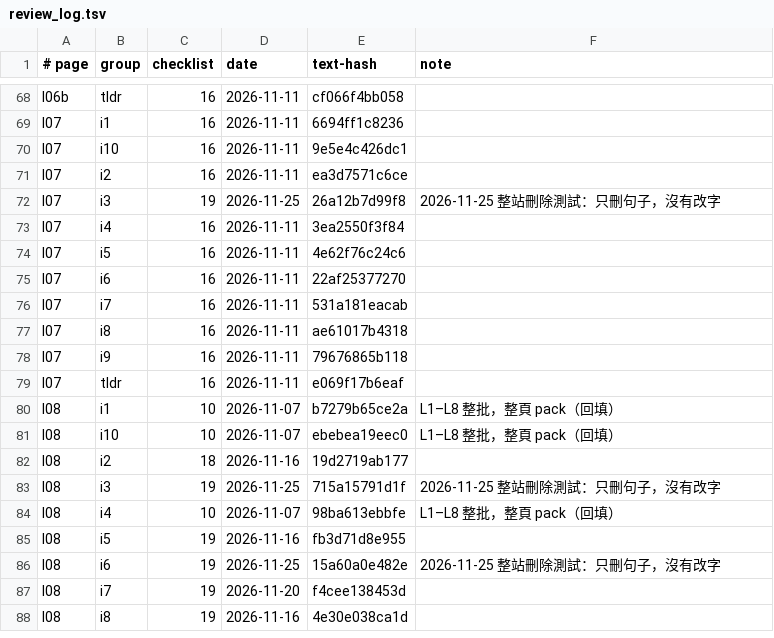
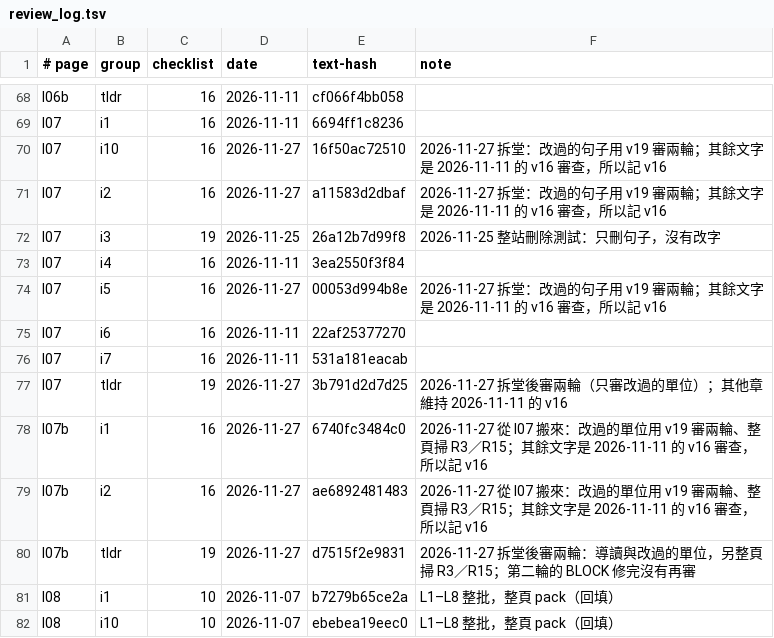
Before and after one commit to chihmingyang/cs2680, a TSV file: guide/review_log.tsv, drawn as a sheet; only a part is shown, gaps mark what is left out; the shorter side is filled out with more unchanged rows.

```diff
--- a/guide/review_log.tsv
+++ b/guide/review_log.tsv
@@ -69,12 +69,13 @@ l06b	tldr	16	2026-11-11	cf066f4bb058
 l07	i1	16	2026-11-11	6694ff1c8236	
-l07	i10	16	2026-11-11	9e5e4c426dc1	
-l07	i2	16	2026-11-11	ea3d7571c6ce	
+l07	i10	16	2026-11-27	16f50ac72510	2026-11-27 拆堂：改過的句子用 v19 審兩輪；其餘文字是 2026-11-11 的 v16 審查，所以記 v16
+l07	i2	16	2026-11-27	a11583d2dbaf	2026-11-27 拆堂：改過的句子用 v19 審兩輪；其餘文字是 2026-11-11 的 v16 審查，所以記 v16
 l07	i3	19	2026-11-25	26a12b7d99f8	2026-11-25 整站刪除測試：只刪句子，沒有改字
 l07	i4	16	2026-11-11	3ea2550f3f84	
-l07	i5	16	2026-11-11	4e62f76c24c6	
+l07	i5	16	2026-11-27	00053d994b8e	2026-11-27 拆堂：改過的句子用 v19 審兩輪；其餘文字是 2026-11-11 的 v16 審查，所以記 v16
 l07	i6	16	2026-11-11	22af25377270	
 l07	i7	16	2026-11-11	531a181eacab	
-l07	i8	16	2026-11-11	ae61017b4318	
-l07	i9	16	2026-11-11	79676865b118	
-l07	tldr	16	2026-11-11	e069f17b6eaf	
+l07	tldr	19	2026-11-27	3b791d2d7d25	2026-11-27 拆堂後審兩輪（只審改過的單位）；其他章維持 2026-11-11 的 v16
+l07b	i1	16	2026-11-27	6740fc3484c0	2026-11-27 從 l07 搬來：改過的單位用 v19 審兩輪、整頁掃 R3／R15；其餘文字是 2026-11-11 的 v16 審查，所以記 v16
+l07b	i2	16	2026-11-27	ae6892481483	2026-11-27 從 l07 搬來：改過的單位用 v19 審兩輪、整頁掃 R3／R15；其餘文字是 2026-11-11 的 v16 審查，所以記 v16
+l07b	tldr	19	2026-11-27	d7515f2e9831	2026-11-27 拆堂後審兩輪：導讀與改過的單位，另整頁掃 R3／R15；第二輪的 BLOCK 修完沒有再審
 l08	i1	10	2026-11-07	b7279b65ce2a	L1–L8 整批，整頁 pack（回填）
```
Also changed, not shown: 27 other files.
